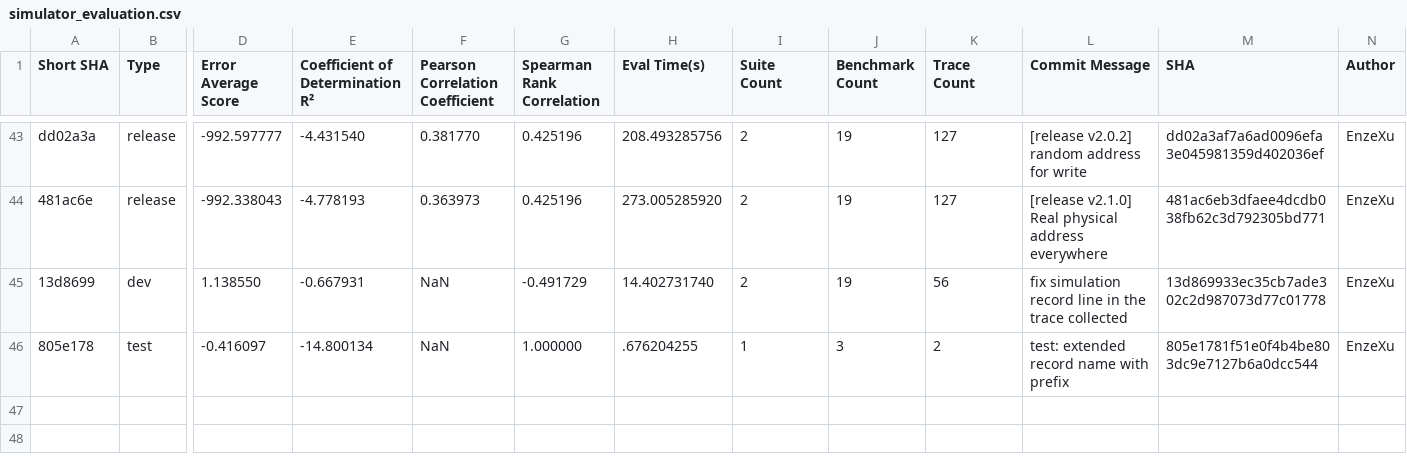
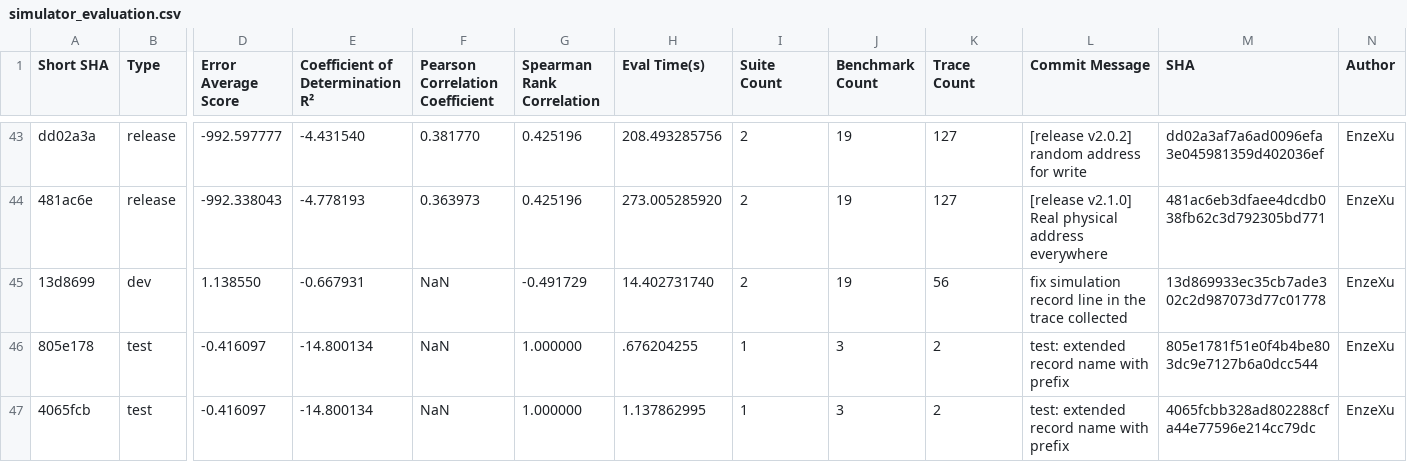
Before and after one commit to nuriamtnz/mgpusim, a CSV file: nvidia/eval/simulator_evaluation.csv, drawn as a sheet; only a part is shown, gaps mark what is left out; rows hold the shown columns only; the diff names each change by its address in the sheet, - before the commit and + after, or states it on an @@ line.

```diff
--- a/nvidia/eval/simulator_evaluation.csv
+++ b/nvidia/eval/simulator_evaluation.csv
+row 47: 4065fcb | test | -0.416097 | -14.800134 | NaN | 1.000000 | 1.137862995 | 1 | 3 | 2 | test: extended record name with prefix | 4065fcbb328ad802288cfa44e77596e214cc79dc | EnzeXu
```
Also changed, not shown: 2 other files.
